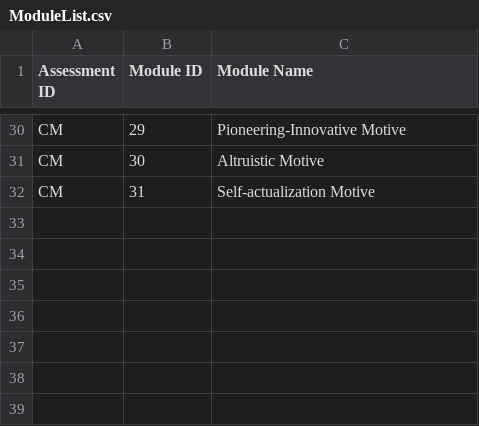
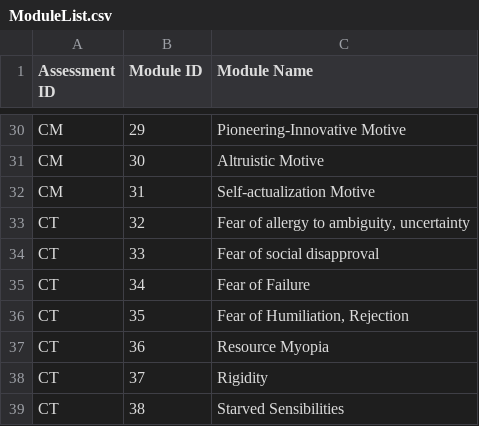
Before and after one commit to aarya-bhatia/assesspro-website, a CSV file: resources/csv/ModuleList.csv, drawn as a sheet; only a part is shown, gaps mark what is left out.

```diff
--- a/resources/csv/ModuleList.csv
+++ b/resources/csv/ModuleList.csv
@@ -32 +32,8 @@ CM,30,Altruistic Motive
 CM,31,Self-actualization Motive
+CT,32,"Fear of allergy to ambiguity, uncertainty"
+CT,33,Fear of social disapproval
+CT,34,Fear of Failure
+CT,35,"Fear of Humiliation, Rejection"
+CT,36,Resource Myopia
+CT,37,Rigidity
+CT,38,Starved Sensibilities
```
Also changed, not shown: resources/csv/Modules.csv, 9 other files.
